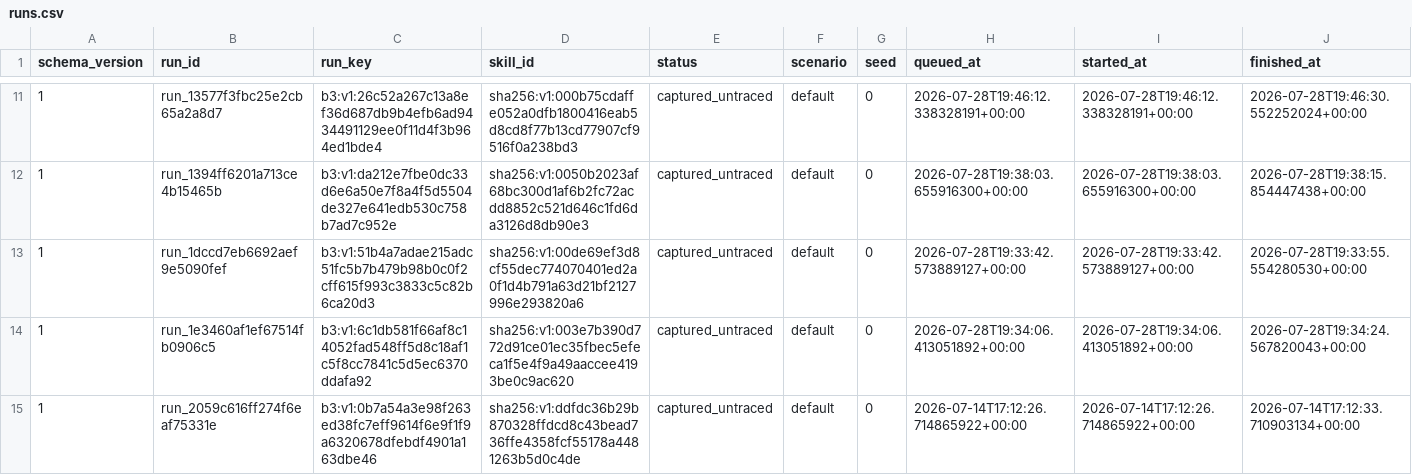
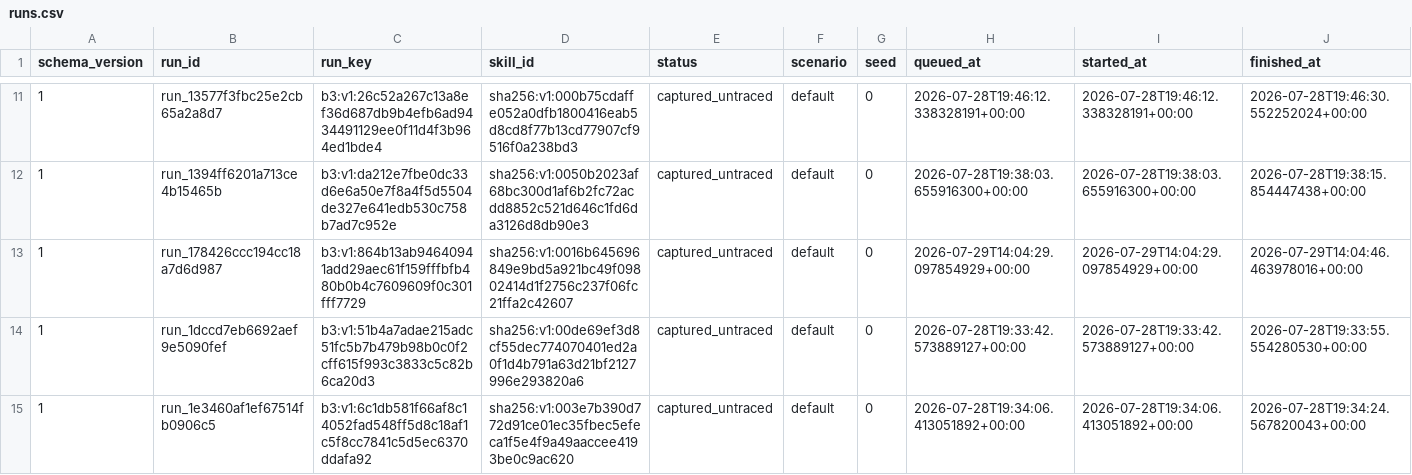
Before and after one commit to vyrus001/skillsissue.ai, a CSV file: data/runs.csv, drawn as a sheet; only a part is shown, gaps mark what is left out; the shorter side is filled out with more unchanged rows; rows hold the shown columns only; the diff covers the shown part only; the diff names each change by its address in the sheet, - before the commit and + after, or states it on an @@ line.

Commit message:
telemetry: record sharded skill detonation

```diff
--- a/data/runs.csv
+++ b/data/runs.csv
+row 13: 1 | run_178426ccc194cc18a7d6d987 | b3:v1:864b13ab94640941add29aec61f159fffbfb480b0b4c7609609f0c301fff7729 | sha256:v1:0016b645696849e9bd5a921bc49f09802414d1f2756c237f06fc21ffa2c42607 | captured_untraced | default | 0 | 2026-07-29T14:04:29.097854929+00:00 | 2026-07-29T14:04:29.097854929+00:00 | 2026-07-29T14:04:46.463978016+00:00
```
Also changed, not shown: 3 added rows elsewhere in this file, 32 other files.
